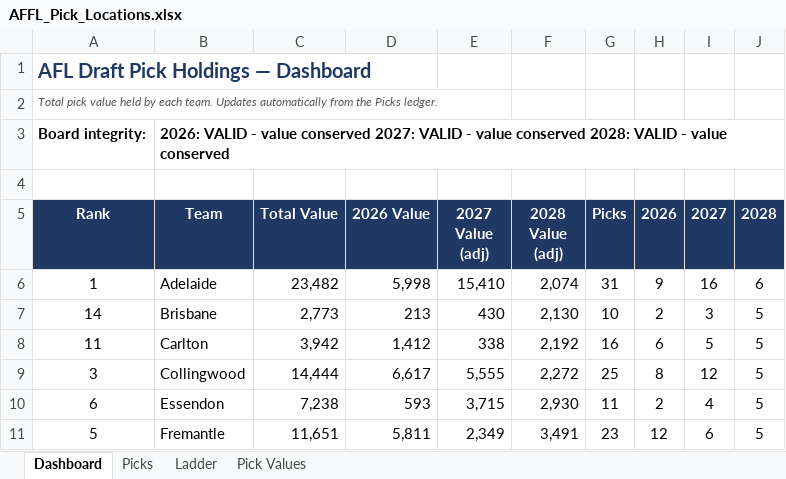
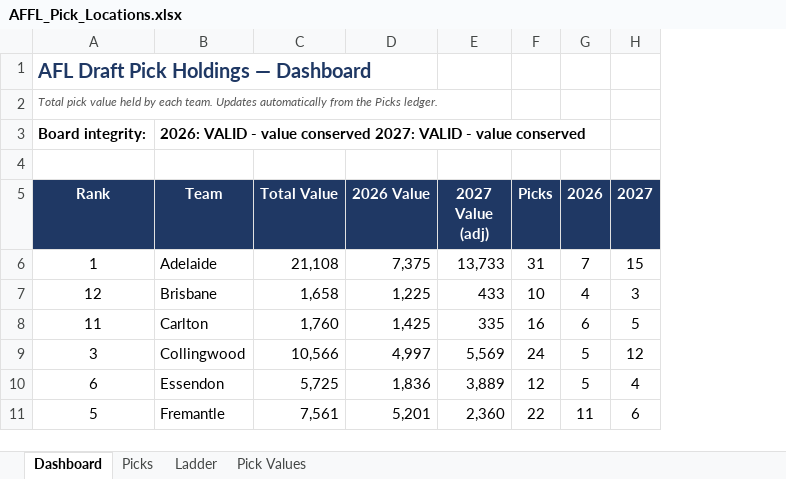
Before and after one commit to lukemcalister10/afl-rl-engine, an Excel workbook: docs/inputs/AFFL_Pick_Locations.xlsx, sheet Dashboard, drawn as a sheet; only a part is shown; values as stored, in another font and other column widths than the file's, no borders; removed rows and columns are numbered as before the commit, all else as after; the diff covers the shown part only; the diff names each change by its address in the sheet, - before the commit and + after, or states it on an @@ line.

```diff
--- a/docs/inputs/AFFL_Pick_Locations.xlsx (sheet Dashboard)
+++ b/docs/inputs/AFFL_Pick_Locations.xlsx (sheet Dashboard)
-column F (2028 Value (adj)), rows 6-11: 2,074 | 2,130 | 2,192 | 2,272 | 2,930 | 3,491
-column J (2028), rows 6-11: 6 | 5 | 5 | 5 | 5 | 5
-B3 (Team): …value conserved 2028: VALID - value conserved
+B3 (Team): …value conserved
-C6 (Total Value): 23,482
+C6 (Total Value): 21,108
-D6 (2026 Value): 5,998
+D6 (2026 Value): 7,375
-E6 (2027 Value (adj)): 15,410
+E6 (2027 Value (adj)): 13,733
-G6 (2026): 9
+G6 (2026): 7
-H6 (2027): 16
+H6 (2027): 15
-A7 (Rank): 14
+A7 (Rank): 12
-C7 (Total Value): 2,773
+C7 (Total Value): 1,658
-D7 (2026 Value): 213
+D7 (2026 Value): 1,225
-E7 (2027 Value (adj)): 430
+E7 (2027 Value (adj)): 433
-G7 (2026): 2
+G7 (2026): 4
-C8 (Total Value): 3,942
+C8 (Total Value): 1,760
-D8 (2026 Value): 1,412
+D8 (2026 Value): 1,425
-E8 (2027 Value (adj)): 338
+E8 (2027 Value (adj)): 335
-C9 (Total Value): 14,444
+C9 (Total Value): 10,566
-D9 (2026 Value): 6,617
+D9 (2026 Value): 4,997
-E9 (2027 Value (adj)): 5,555
+E9 (2027 Value (adj)): 5,569
-F9 (Picks): 25
+F9 (Picks): 24
-G9 (2026): 8
+G9 (2026): 5
-C10 (Total Value): 7,238
+C10 (Total Value): 5,725
-D10 (2026 Value): 593
+D10 (2026 Value): 1,836
-E10 (2027 Value (adj)): 3,715
+E10 (2027 Value (adj)): 3,889
-F10 (Picks): 11
+F10 (Picks): 12
-G10 (2026): 2
+G10 (2026): 5
-C11 (Total Value): 11,651
+C11 (Total Value): 7,561
-D11 (2026 Value): 5,811
+D11 (2026 Value): 5,201
-E11 (2027 Value (adj)): 2,349
+E11 (2027 Value (adj)): 2,360
-F11 (Picks): 23
+F11 (Picks): 22
-G11 (2026): 12
+G11 (2026): 11
```
Also changed, not shown: 45 edited cells elsewhere in this sheet, sheet Picks, sheet Pick Values, sheet Ladder, formulas that keep their value, 1 other file.
